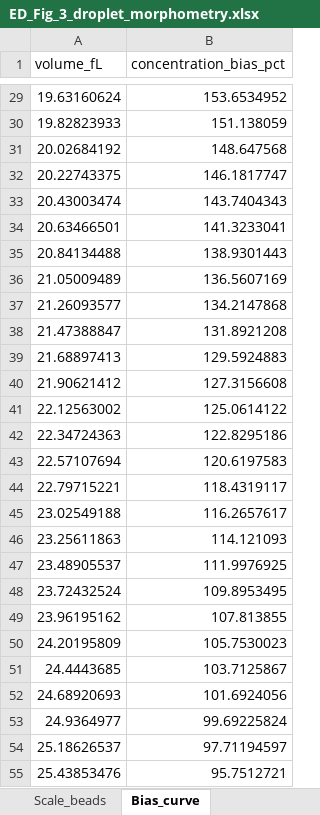
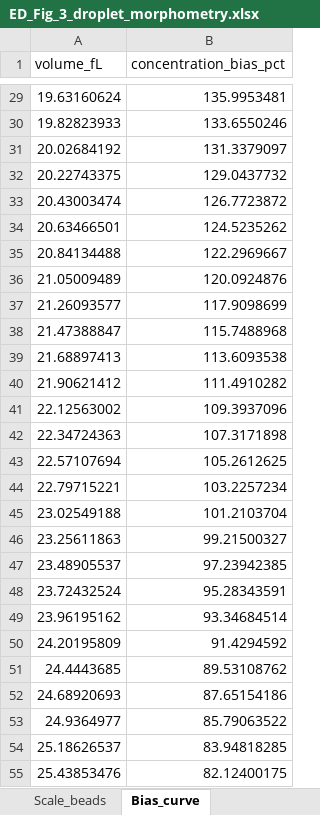
Before and after one commit to lihuanlz/TCS_v4.0, an Excel workbook: Code/TCS_scripts_EN/TCS_scripts_EN_1/ED_Fig_3_droplet_morphometry.xlsx, sheet Bias_curve, drawn as a sheet; only a part is shown, gaps mark what is left out; values as stored, in another font and other column widths than the file's, no borders; the diff covers the shown part only; the diff names each change by its address in the sheet, - before the commit and + after, or states it on an @@ line.

```diff
--- a/Code/TCS_scripts_EN/TCS_scripts_EN_1/ED_Fig_3_droplet_morphometry.xlsx (sheet Bias_curve)
+++ b/Code/TCS_scripts_EN/TCS_scripts_EN_1/ED_Fig_3_droplet_morphometry.xlsx (sheet Bias_curve)
-B29 (concentration_bias_pct): 153.6534952
+B29 (concentration_bias_pct): 135.9953481
-B30 (concentration_bias_pct): 151.138059
+B30 (concentration_bias_pct): 133.6550246
-B31 (concentration_bias_pct): 148.647568
+B31 (concentration_bias_pct): 131.3379097
-B32 (concentration_bias_pct): 146.1817747
+B32 (concentration_bias_pct): 129.0437732
-B33 (concentration_bias_pct): 143.7404343
+B33 (concentration_bias_pct): 126.7723872
-B34 (concentration_bias_pct): 141.3233041
+B34 (concentration_bias_pct): 124.5235262
-B35 (concentration_bias_pct): 138.9301443
+B35 (concentration_bias_pct): 122.2969667
-B36 (concentration_bias_pct): 136.5607169
+B36 (concentration_bias_pct): 120.0924876
-B37 (concentration_bias_pct): 134.2147868
+B37 (concentration_bias_pct): 117.9098699
-B38 (concentration_bias_pct): 131.8921208
+B38 (concentration_bias_pct): 115.7488968
-B39 (concentration_bias_pct): 129.5924883
+B39 (concentration_bias_pct): 113.6093538
-B40 (concentration_bias_pct): 127.3156608
+B40 (concentration_bias_pct): 111.4910282
-B41 (concentration_bias_pct): 125.0614122
+B41 (concentration_bias_pct): 109.3937096
-B42 (concentration_bias_pct): 122.8295186
+B42 (concentration_bias_pct): 107.3171898
-B43 (concentration_bias_pct): 120.6197583
+B43 (concentration_bias_pct): 105.2612625
-B44 (concentration_bias_pct): 118.4319117
+B44 (concentration_bias_pct): 103.2257234
-B45 (concentration_bias_pct): 116.2657617
+B45 (concentration_bias_pct): 101.2103704
-B46 (concentration_bias_pct): 114.121093
+B46 (concentration_bias_pct): 99.21500327
-B47 (concentration_bias_pct): 111.9976925
+B47 (concentration_bias_pct): 97.23942385
-B48 (concentration_bias_pct): 109.8953495
+B48 (concentration_bias_pct): 95.28343591
-B49 (concentration_bias_pct): 107.813855
+B49 (concentration_bias_pct): 93.34684514
-B50 (concentration_bias_pct): 105.7530023
+B50 (concentration_bias_pct): 91.4294592
-B51 (concentration_bias_pct): 103.7125867
+B51 (concentration_bias_pct): 89.53108762
-B52 (concentration_bias_pct): 101.6924056
+B52 (concentration_bias_pct): 87.65154186
-B53 (concentration_bias_pct): 99.69225824
+B53 (concentration_bias_pct): 85.79063522
-B54 (concentration_bias_pct): 97.71194597
+B54 (concentration_bias_pct): 83.94818285
-B55 (concentration_bias_pct): 95.7512721
+B55 (concentration_bias_pct): 82.12400175
```
Also changed, not shown: 373 edited cells elsewhere in this sheet, sheet Droplet_measurements, sheet Volume_distribution, sheet Scale_beads, sheet Summary_stats, sheet README, 2 other files.
